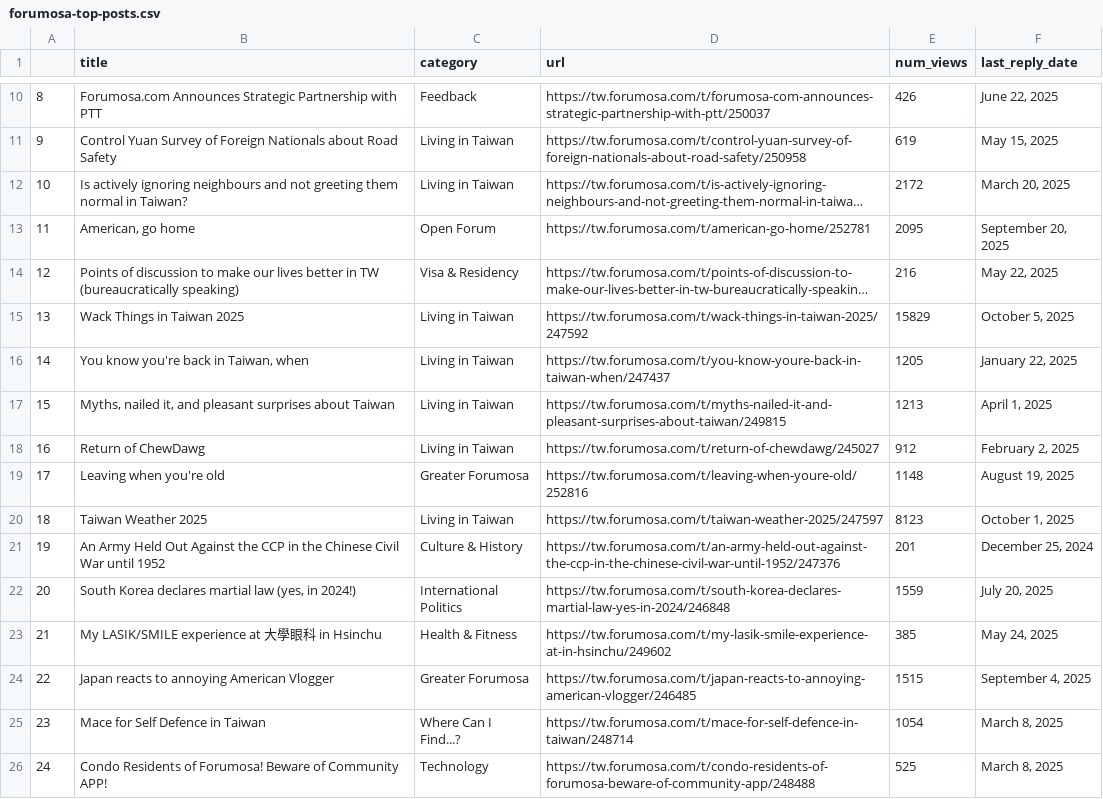
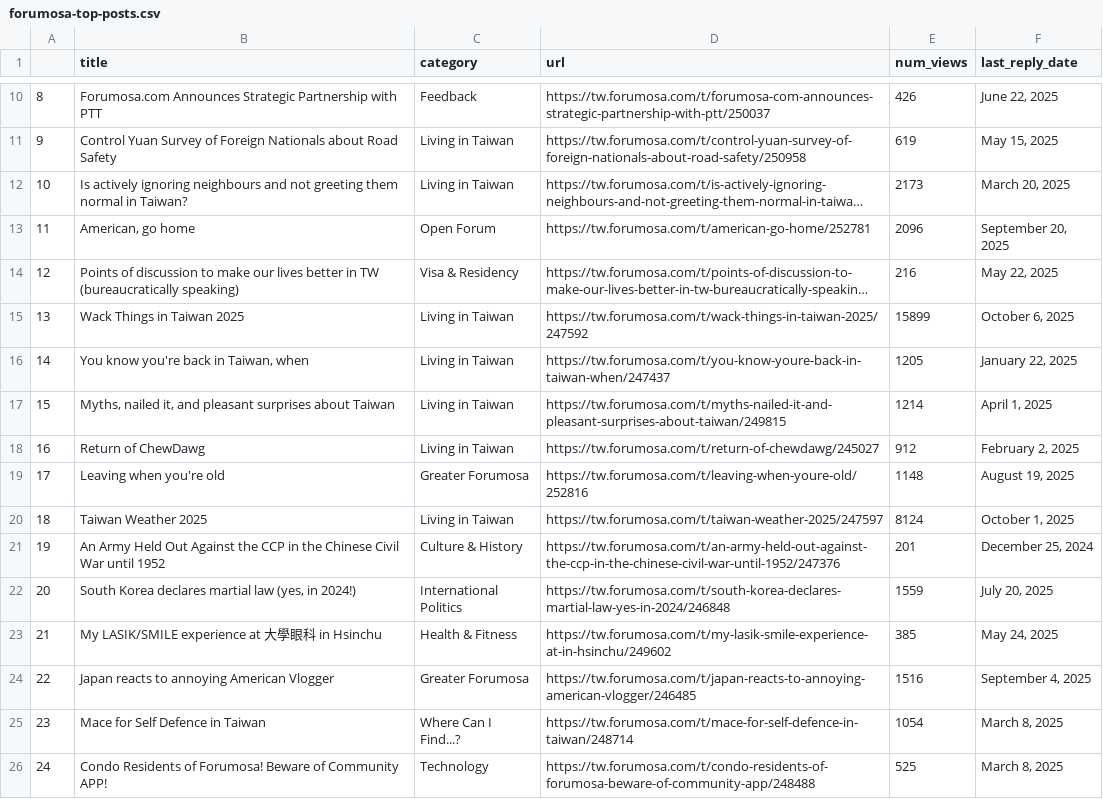
Before and after one commit to ssaanndwich/scrape-forumosa, a CSV file: forumosa-top-posts.csv, drawn as a sheet; only a part is shown, gaps mark what is left out; long unchanged cells end in …; the diff covers the shown part only; the diff names each change by its address in the sheet, - before the commit and + after, or states it on an @@ line.

```diff
--- a/forumosa-top-posts.csv
+++ b/forumosa-top-posts.csv
-E12 (num_views): 2172
+E12 (num_views): 2173
-E13 (num_views): 2095
+E13 (num_views): 2096
-E15 (num_views): 15829
+E15 (num_views): 15899
-F15 (last_reply_date): October 5, 2025
+F15 (last_reply_date): October 6, 2025
-E17 (num_views): 1213
+E17 (num_views): 1214
-E20 (num_views): 8123
+E20 (num_views): 8124
-E24 (num_views): 1515
+E24 (num_views): 1516
```
Also changed, not shown: 25 edited cells elsewhere in this file.
